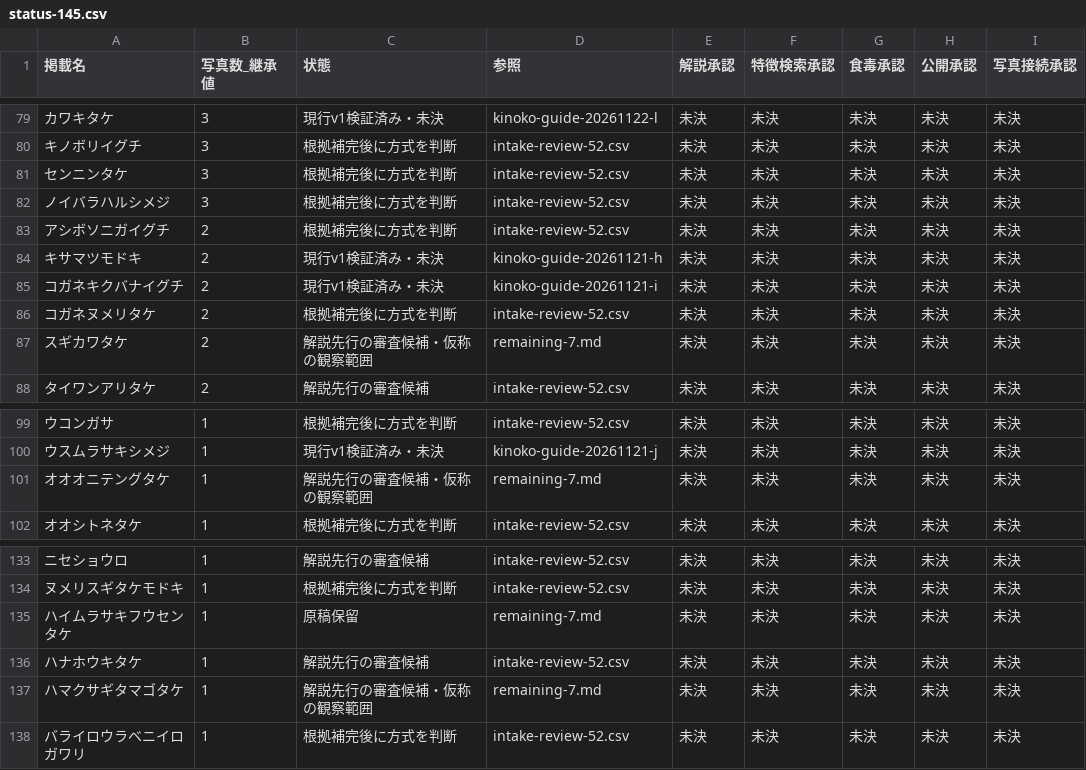
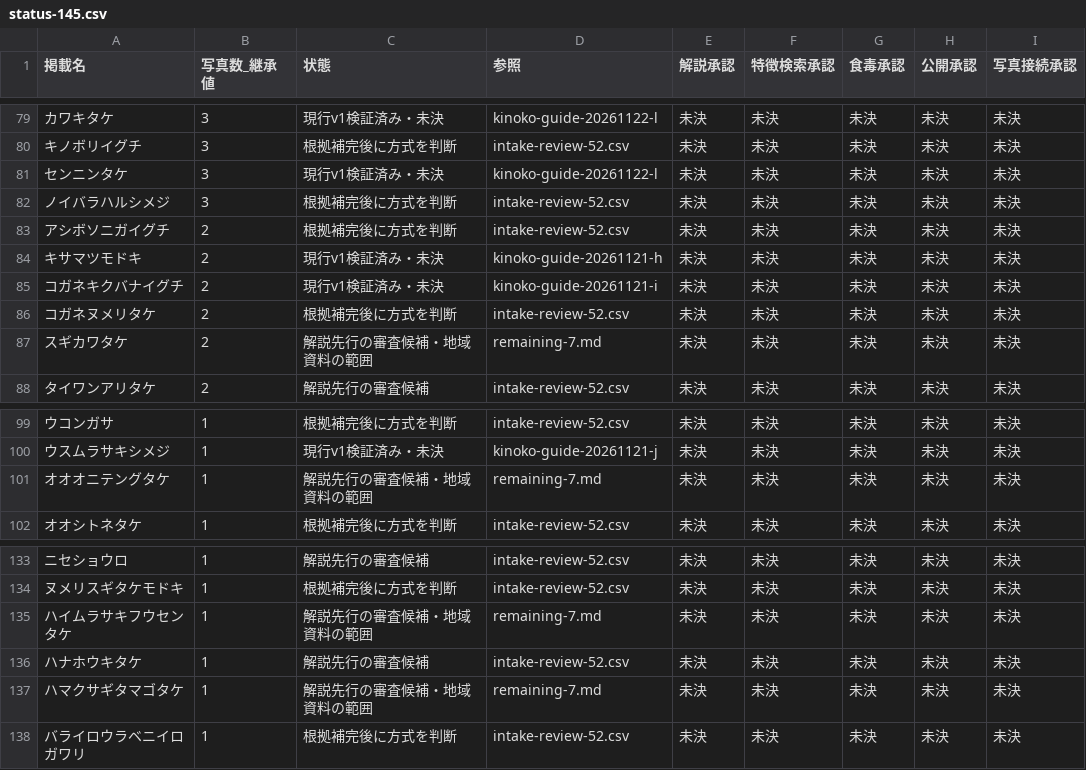
Before and after one commit to charchan123/hatena-photo-gallery, a CSV file: audit/knowledge-intake/guide-followup-20261122/status-145.csv, drawn as a sheet; only a part is shown, gaps mark what is left out.

```diff
--- a/audit/knowledge-intake/guide-followup-20261122/status-145.csv
+++ b/audit/knowledge-intake/guide-followup-20261122/status-145.csv
@@ -80,3 +80,3 @@
 キノボリイグチ,3,根拠補完後に方式を判断,intake-review-52.csv,未決,未決,未決,未決,未決
-センニンタケ,3,根拠補完後に方式を判断,intake-review-52.csv,未決,未決,未決,未決,未決
+センニンタケ,3,現行v1検証済み・未決,kinoko-guide-20261122-l,未決,未決,未決,未決,未決
 ノイバラハルシメジ,3,根拠補完後に方式を判断,intake-review-52.csv,未決,未決,未決,未決,未決
@@ -86,3 +86,3 @@
 コガネヌメリタケ,2,根拠補完後に方式を判断,intake-review-52.csv,未決,未決,未決,未決,未決
-スギカワタケ,2,解説先行の審査候補・仮称の観察範囲,remaining-7.md,未決,未決,未決,未決,未決
+スギカワタケ,2,解説先行の審査候補・地域資料の範囲,remaining-7.md,未決,未決,未決,未決,未決
 タイワンアリタケ,2,解説先行の審査候補,intake-review-52.csv,未決,未決,未決,未決,未決
@@ -100,3 +100,3 @@
 ウスムラサキシメジ,1,現行v1検証済み・未決,kinoko-guide-20261121-j,未決,未決,未決,未決,未決
-オオオニテングタケ,1,解説先行の審査候補・仮称の観察範囲,remaining-7.md,未決,未決,未決,未決,未決
+オオオニテングタケ,1,解説先行の審査候補・地域資料の範囲,remaining-7.md,未決,未決,未決,未決,未決
 オオシトネタケ,1,根拠補完後に方式を判断,intake-review-52.csv,未決,未決,未決,未決,未決
@@ -134,5 +134,5 @@
 ヌメリスギタケモドキ,1,根拠補完後に方式を判断,intake-review-52.csv,未決,未決,未決,未決,未決
-ハイムラサキフウセンタケ,1,原稿保留,remaining-7.md,未決,未決,未決,未決,未決
+ハイムラサキフウセンタケ,1,解説先行の審査候補・地域資料の範囲,remaining-7.md,未決,未決,未決,未決,未決
 ハナホウキタケ,1,解説先行の審査候補,intake-review-52.csv,未決,未決,未決,未決,未決
-ハマクサギタマゴタケ,1,解説先行の審査候補・仮称の観察範囲,remaining-7.md,未決,未決,未決,未決,未決
+ハマクサギタマゴタケ,1,解説先行の審査候補・地域資料の範囲,remaining-7.md,未決,未決,未決,未決,未決
 バライロウラベニイロガワリ,1,根拠補完後に方式を判断,intake-review-52.csv,未決,未決,未決,未決,未決
```
Also changed, not shown: audit/knowledge-intake/guide-followup-20261122/intake-review-52.csv, 6 other files.
